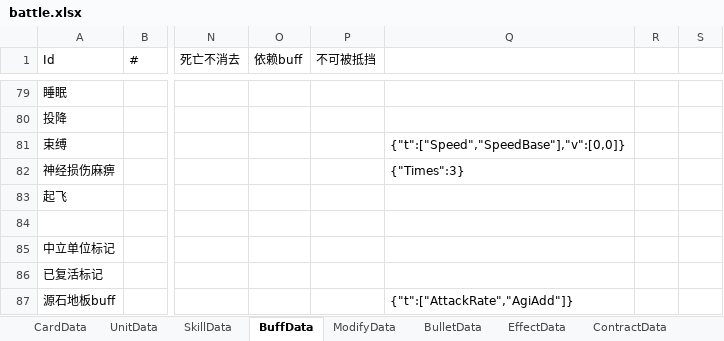
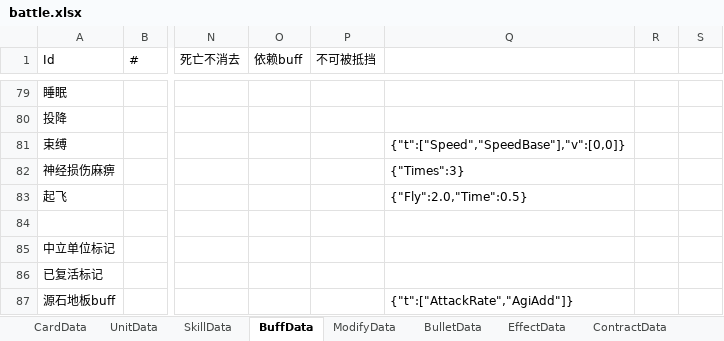
Before and after one commit to XR-857342619/ArkN, an Excel workbook: Excel/Main/battle.xlsx, sheet BuffData, drawn as a sheet; only a part is shown, gaps mark what is left out; values as stored, in another font and other column widths than the file's, no borders; the diff names each change by its address in the sheet, - before the commit and + after, or states it on an @@ line.

```diff
--- a/Excel/Main/battle.xlsx (sheet BuffData)
+++ b/Excel/Main/battle.xlsx (sheet BuffData)
-Q83: (empty)
+Q83: {"Fly":2.0,"Time":0.5}
```
Also changed, not shown: sheet SkillData, sheet UnitData, 57 other files.
